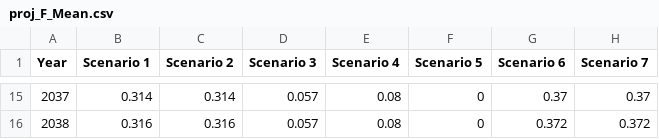
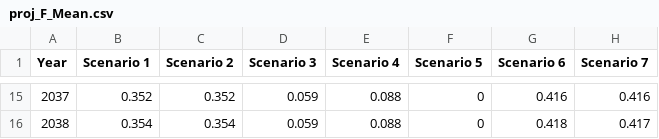
Before and after one commit to afsc-assessments/bsai-fhs, a CSV file: 2024/model_runs/03b_projection/proj_F_Mean.csv, drawn as a sheet; only a part is shown, gaps mark what is left out; the diff covers the shown part only.

Commit message:
re-gen proj tables with lcomps ghosted

```diff
--- a/2024/model_runs/03b_projection/proj_F_Mean.csv
+++ b/2024/model_runs/03b_projection/proj_F_Mean.csv
@@ -15,2 +15,2 @@
-2037,0.314,0.314,0.057,0.08,0,0.37,0.37
-2038,0.316,0.316,0.057,0.08,0,0.372,0.372
+2037,0.352,0.352,0.059,0.088,0,0.416,0.416
+2038,0.354,0.354,0.059,0.088,0,0.418,0.417
```
Also changed, not shown: 81 edited cells elsewhere in this file, 2024/model_runs/03b_projection/proj_CMean.csv, 2024/model_runs/03b_projection/proj_SSBMean.csv.
